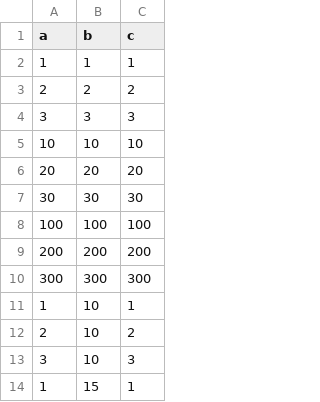
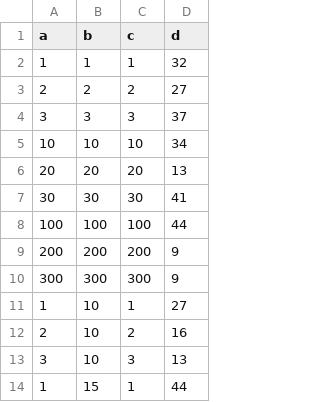
Before and after one commit to steelpipe75/Barlog, a CSV file: input.csv, drawn as a sheet; only a part is shown; the diff names each change by its address in the sheet, - before the commit and + after, or states it on an @@ line.

```diff
--- a/input.csv
+++ b/input.csv
+column D (d), rows 2-14: 32 | 27 | 37 | 34 | 13 | 41 | 44 | 9 | 9 | 27 | 16 | 13 | 44
```
Also changed, not shown: output.csv, 2 other files.
